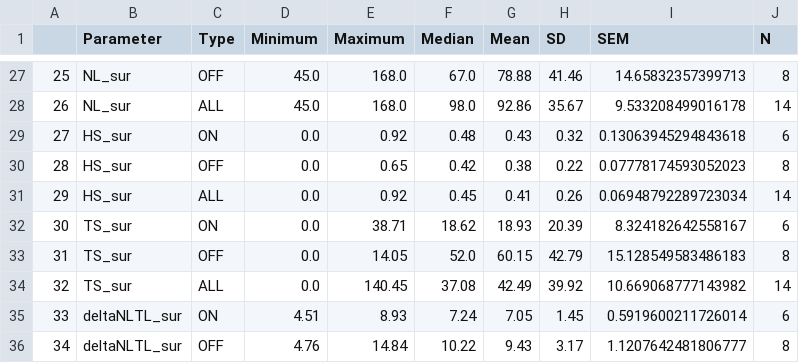
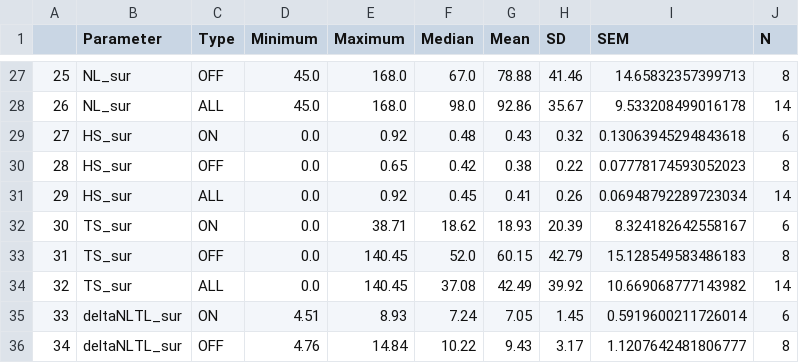
Before and after one commit to VisualNeuroscience-UH/MacaqueRetina, a CSV file: retina/literature_data/Benardete_1997_VisNeurosci_midget.csv, drawn as a sheet; only a part is shown, gaps mark what is left out.

Commit message:
modified Benardete_1997_VisNeurosci_midget csv, corrected error in original data(SIC!)

```diff
--- a/retina/literature_data/Benardete_1997_VisNeurosci_midget.csv
+++ b/retina/literature_data/Benardete_1997_VisNeurosci_midget.csv
@@ -32,3 +32,3 @@
 30,TS_sur,ON,0.0,38.71,18.62,18.93,20.39,8.324182642558167,6
-31,TS_sur,OFF,0.0,14.05,52.0,60.15,42.79,15.128549583486183,8
+31,TS_sur,OFF,0.0,140.45,52.0,60.15,42.79,15.128549583486183,8
 32,TS_sur,ALL,0.0,140.45,37.08,42.49,39.92,10.669068777143982,14
```
